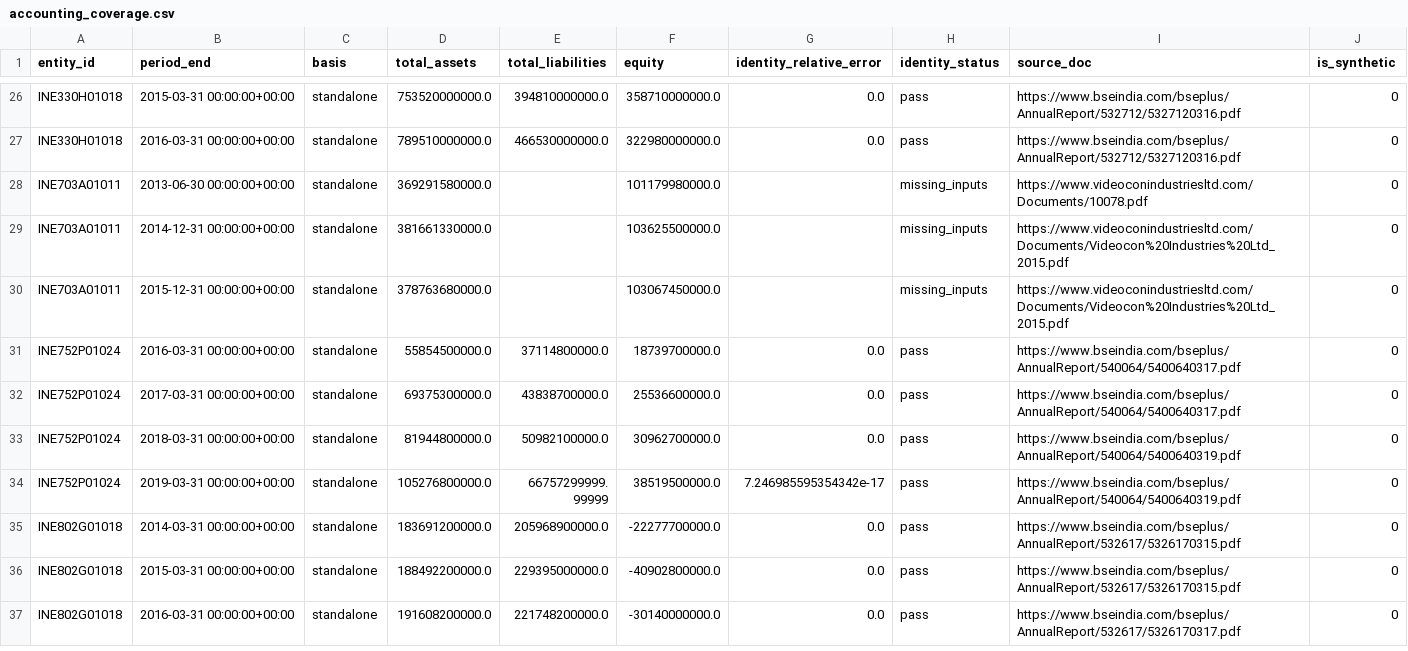
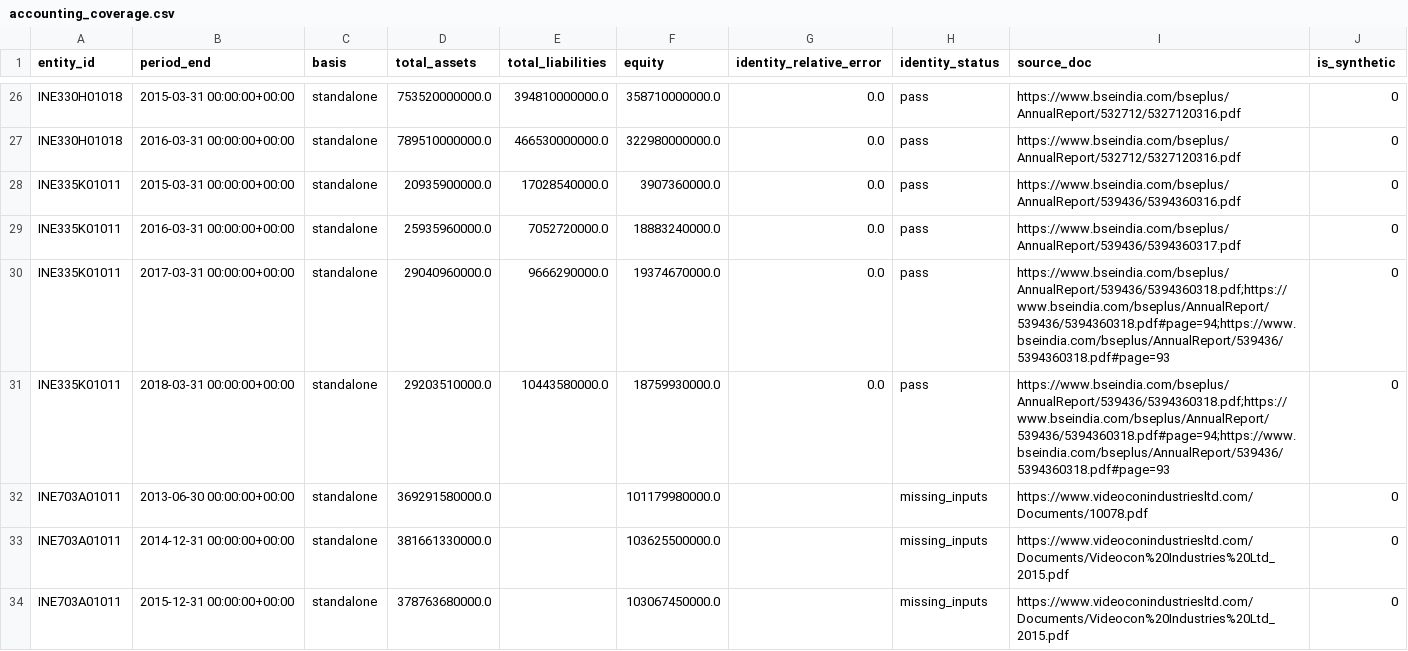
Before and after one commit to adarshkr7/will-think-later-zeckathon, a CSV file: outputs/accounting_coverage.csv, drawn as a sheet; only a part is shown, gaps mark what is left out; the shorter side is filled out with more unchanged rows; the diff names each change by its address in the sheet, - before the commit and + after, or states it on an @@ line.

```diff
--- a/outputs/accounting_coverage.csv
+++ b/outputs/accounting_coverage.csv
+row 28: INE335K01011 | 2015-03-31 00:00:00+00:00 | standalone | 20935900000.0 | 17028540000.0 | 3907360000.0 | 0.0 | pass | https://www.bseindia.com/bseplus/AnnualReport/539436/5394360316.pdf | 0
+row 29: INE335K01011 | 2016-03-31 00:00:00+00:00 | standalone | 25935960000.0 | 7052720000.0 | 18883240000.0 | 0.0 | pass | https://www.bseindia.com/bseplus/AnnualReport/539436/5394360317.pdf | 0
+row 30: INE335K01011 | 2017-03-31 00:00:00+00:00 | standalone | 29040960000.0 | 9666290000.0 | 19374670000.0 | 0.0 | pass | https://www.bseindia.com/bseplus/AnnualReport/539436/5394360318.pdf;https://www.bseindia.com/bseplus/AnnualReport/539436/5394360318.pdf#page=94;https://www.bseindia.com/bseplus/AnnualReport/539436/5394360318.pdf#page=93 | 0
+row 31: INE335K01011 | 2018-03-31 00:00:00+00:00 | standalone | 29203510000.0 | 10443580000.0 | 18759930000.0 | 0.0 | pass | https://www.bseindia.com/bseplus/AnnualReport/539436/5394360318.pdf;https://www.bseindia.com/bseplus/AnnualReport/539436/5394360318.pdf#page=94;https://www.bseindia.com/bseplus/AnnualReport/539436/5394360318.pdf#page=93 | 0
```
Also changed, not shown: outputs/collection_status.csv, outputs/financial_coverage.csv, 30 other files.
